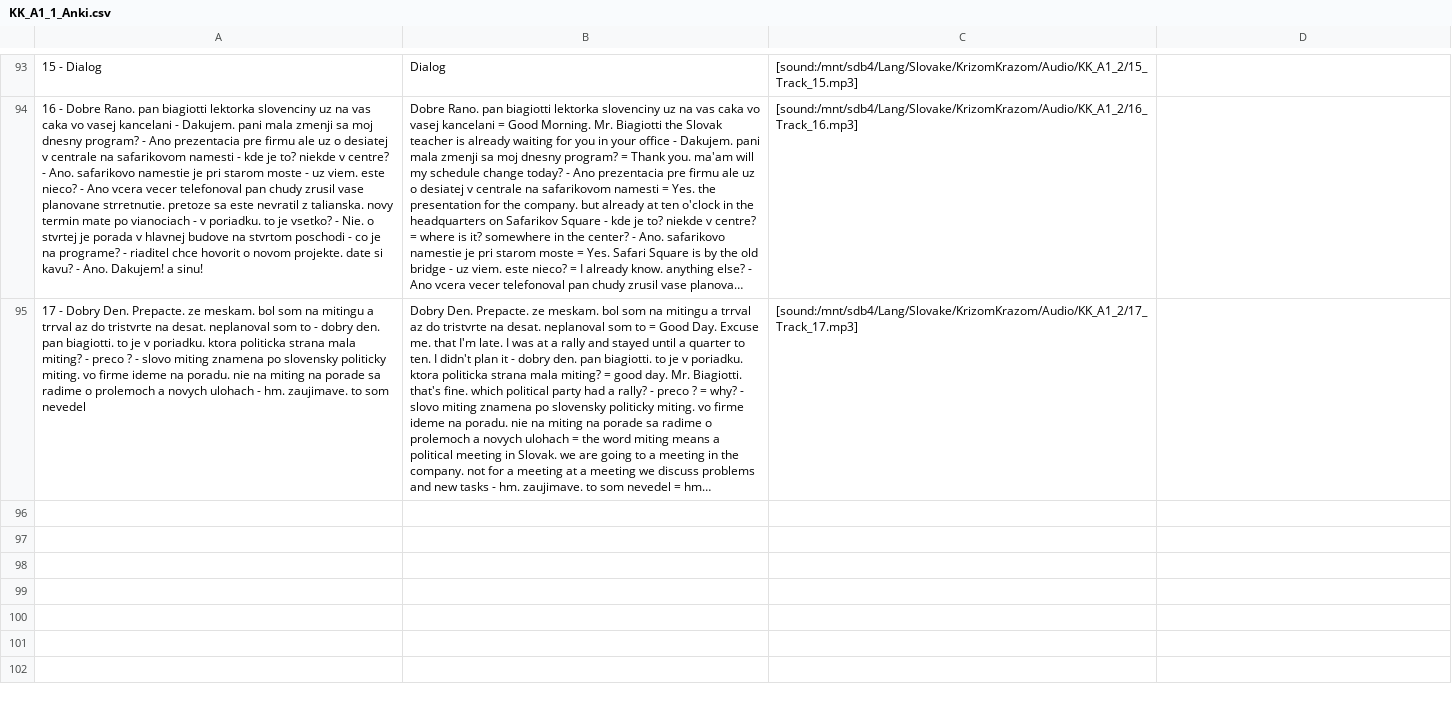
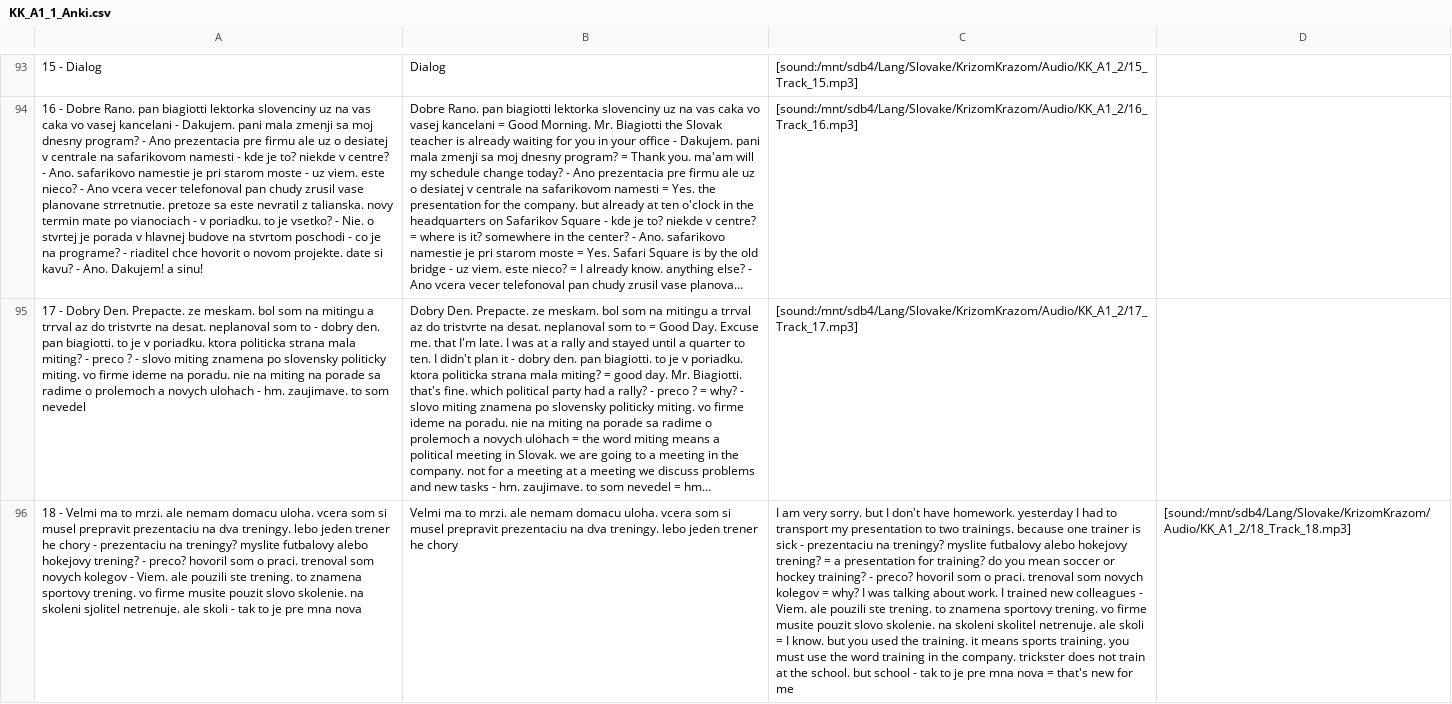
Before and after one commit to evilusean/Pysean, a CSV file: Sean/Slovak/KrizomKrazom/A1/KK_A1_1_Anki.csv, drawn as a sheet; only a part is shown, gaps mark what is left out; long unchanged cells end in …; the diff names each change by its address in the sheet, - before the commit and + after, or states it on an @@ line.

Commit message:
Update KK_A1_1_Anki.csv

```diff
--- a/Sean/Slovak/KrizomKrazom/A1/KK_A1_1_Anki.csv
+++ b/Sean/Slovak/KrizomKrazom/A1/KK_A1_1_Anki.csv
+row 96: 18 - Velmi ma to mrzi. ale nemam domacu uloha. vcera som si musel prepravit prezentaciu na dva treningy. lebo jeden trener he chory - prezentaciu na treningy? myslite futbalovy alebo hokejovy trening? - preco? hovoril som o praci. trenoval som novych kolegov - Viem. ale pouzili ste trening. to znamena sportovy trening. vo firme musite pouzit slovo skolenie. na skoleni sjolitel netrenuje. ale skoli - tak to je pre mna nova | Velmi ma to mrzi. ale nemam domacu uloha. vcera som si musel prepravit prezentaciu na dva treningy. lebo jeden trener he chory | I am very sorry. but I don't have homework. yesterday I had to transport my presentation to two trainings. because one trainer is sick - prezentaciu na treningy? myslite futbalovy alebo hokejovy trening? = a presentation for training? do you mean soccer or hockey training? - preco? hovoril som o praci. trenoval som novych kolegov = why? I was talking about work. I trained new colleagues - Viem. ale pouzili ste trening. to znamena sportovy trening. vo firme musite pouzit slovo skolenie. na skoleni skolitel netrenuje. ale skoli = I know. but you used the training. it means sports training. you must use the word training in the company. trickster does not train at the school. but school - tak to je pre mna nova = that's new for me | [sound:/mnt/sdb4/Lang/Slovake/KrizomKrazom/Audio/KK_A1_2/18_Track_18.mp3]
```
